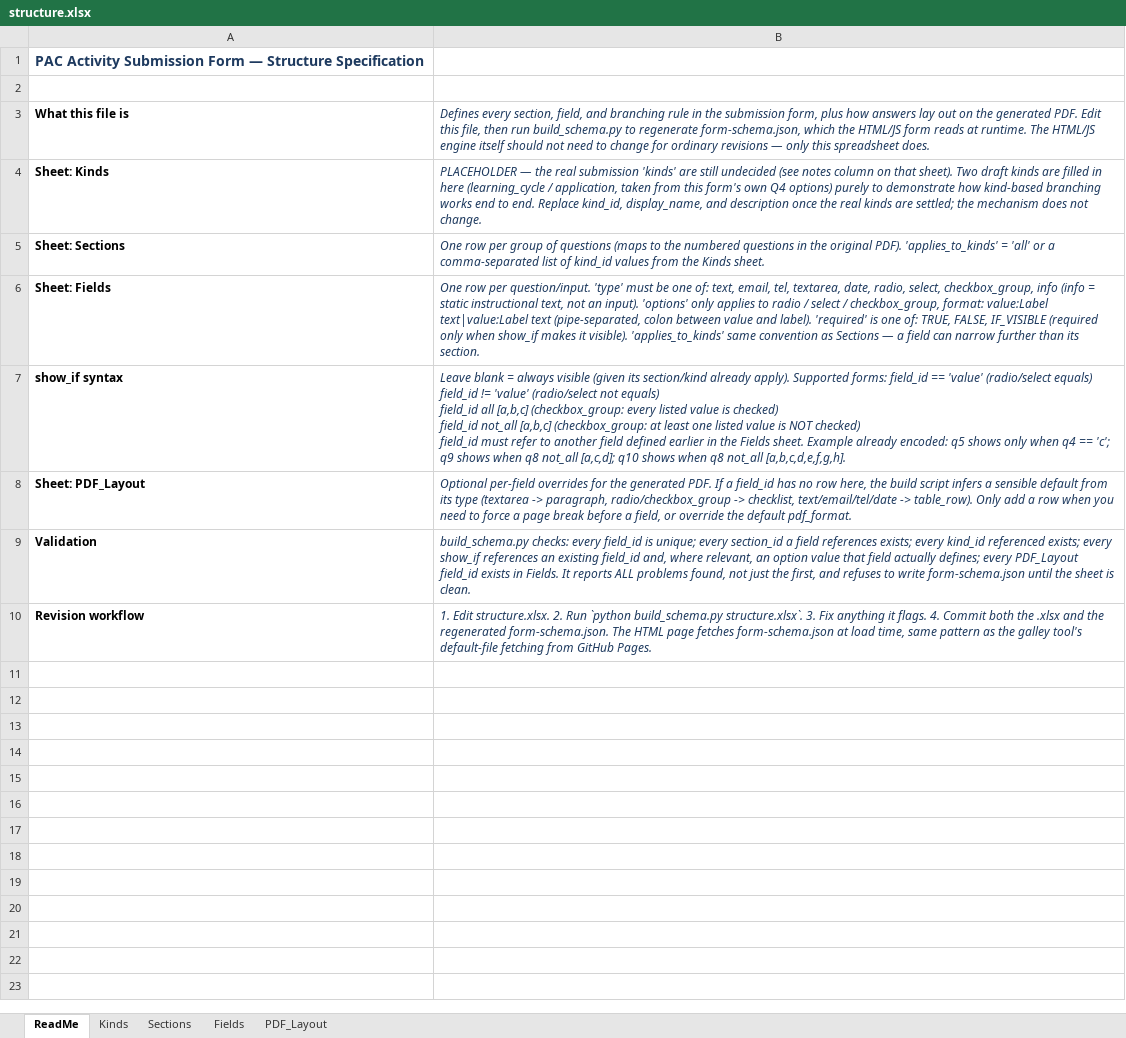
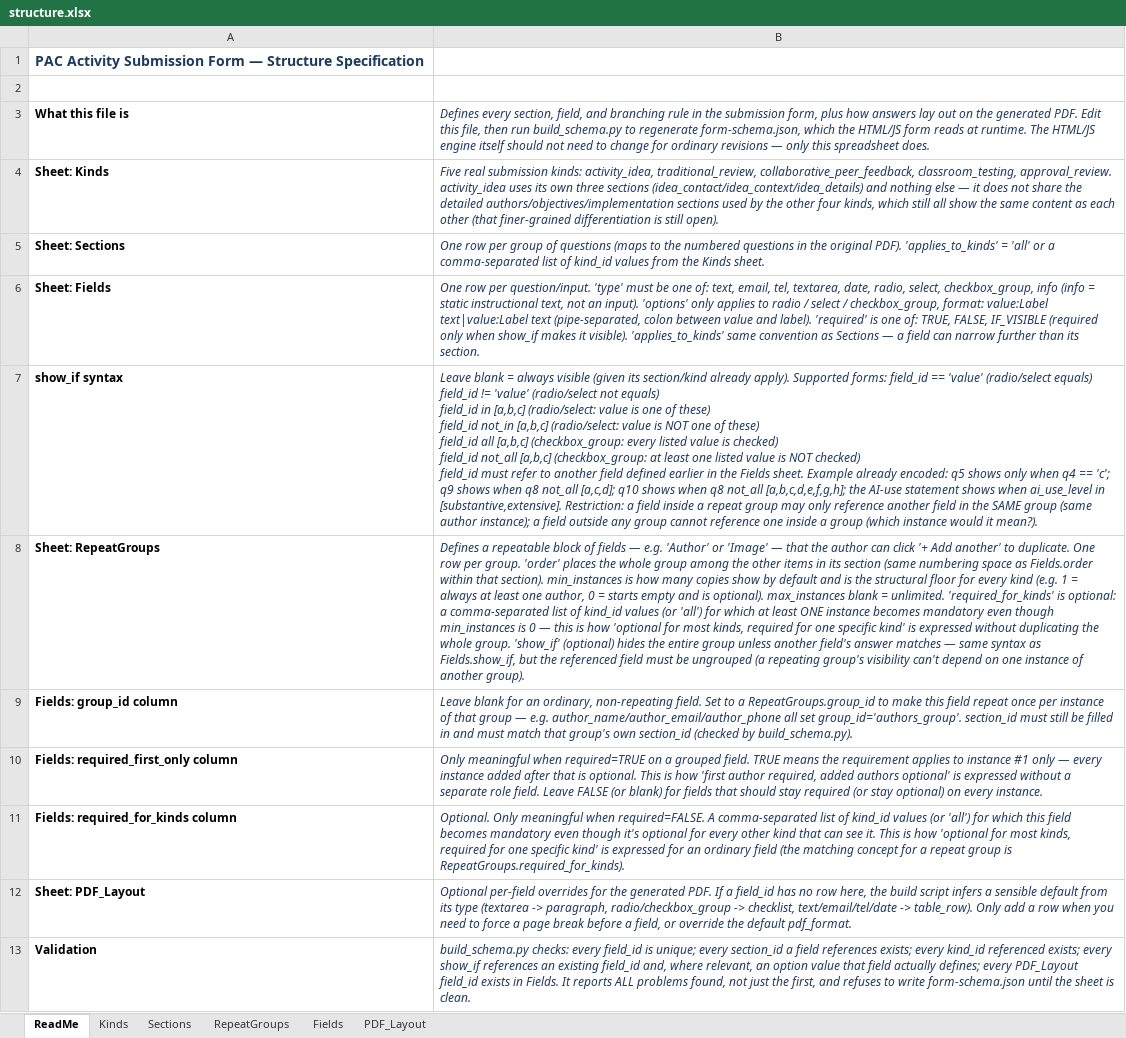
Before and after one commit to sgarrettroe/pac-submission-form, an Excel workbook: structure.xlsx, sheet ReadMe, drawn as a sheet; only a part is shown; the shorter side is filled out with more unchanged rows; values as stored, in another font and other column widths than the file's, no borders; ↵ is a line break in a cell; the diff names each change by its address in the sheet, - before the commit and + after, or states it on an @@ line.

```diff
--- a/structure.xlsx (sheet ReadMe)
+++ b/structure.xlsx (sheet ReadMe)
+sheet tab: RepeatGroups
-B4: PLACEHOLDER — the real submission 'kinds' are still undecided (see notes column on that sheet). Two draft kinds are filled in here (learning_cycle / application, taken from this form's own Q4 options) purely to demonstrate how kind-based branching works end to end. Replace kind_id, display_name, and description once the real kinds are settled; the mechanism does not change.
+B4: Five real submission kinds: activity_idea, traditional_review, collaborative_peer_feedback, classroom_testing, approval_review. activity_idea uses its own three sections (idea_contact/idea_context/idea_details) and nothing else — it does not share the detailed authors/objectives/implementation sections used by the other four kinds, which still all show the same content as each other (that finer-grained differentiation is still open).
-B7: …equals) ↵ field_id all [a,b,c] (checkbox_group: every listed value is checked) ↵ field_id not_all [a,b,c] (checkbox_group: at least one listed value is NOT checked) ↵ field_id must refer to another field defined earlier in the Fields sheet. Example already encoded: q5 shows only when q4 == 'c'; q9 shows when q8 not_all [a,c,d]; q10 shows when q8 not_all [a,b,c,d,e,f,g,h].
+B7: …equals) ↵ field_id in [a,b,c] (radio/select: value is one of these) ↵ field_id not_in [a,b,c] (radio/select: value is NOT one of these) ↵ field_id all [a,b,c] (checkbox_group: every listed value is checked) ↵ field_id not_all [a,b,c] (checkbox_group: at least one listed value is NOT checked) ↵ field_id must refer to another field defined earlier in the Fields sheet. Example already encoded: q5 shows only when q4 == 'c'; q9 shows when q8 not_all [a,c,d]; q10 shows when q8 not_all [a,b,c,d,e,f,g,h]; the AI-use statement shows when ai_use_level in [substantive,extensive]. Restriction: a field inside a repeat group may only reference another field in the SAME group (same author instance); a field outside any group cannot reference one inside a group (which instance would it mean?).
+row 8: Sheet: RepeatGroups | Defines a repeatable block of fields — e.g. 'Author' or 'Image' — that the author can click '+ Add another' to duplicate. One row per group. 'order' places the whole group among the other items in its section (same numbering space as Fields.order within that section). min_instances is how many copies show by default and is the structural floor for every kind (e.g. 1 = always at least one author, 0 = starts empty and is optional). max_instances blank = unlimited. 'required_for_kinds' is optional: a comma-separated list of kind_id values (or 'all') for which at least ONE instance becomes mandatory even though min_instances is 0 — this is how 'optional for most kinds, required for one specific kind' is expressed without duplicating the whole group. 'show_if' (optional) hides the entire group unless another field's answer matches — same syntax as Fields.show_if, but the referenced field must be ungrouped (a repeating group's visibility can't depend on one instance of another group).
+row 9: Fields: group_id column | Leave blank for an ordinary, non-repeating field. Set to a RepeatGroups.group_id to make this field repeat once per instance of that group — e.g. author_name/author_email/author_phone all set group_id='authors_group'. section_id must still be filled in and must match that group's own section_id (checked by build_schema.py).
+row 10: Fields: required_first_only column | Only meaningful when required=TRUE on a grouped field. TRUE means the requirement applies to instance #1 only — every instance added after that is optional. This is how 'first author required, added authors optional' is expressed without a separate role field. Leave FALSE (or blank) for fields that should stay required (or stay optional) on every instance.
+row 11: Fields: required_for_kinds column | Optional. Only meaningful when required=FALSE. A comma-separated list of kind_id values (or 'all') for which this field becomes mandatory even though it's optional for every other kind that can see it. This is how 'optional for most kinds, required for one specific kind' is expressed for an ordinary field (the matching concept for a repeat group is RepeatGroups.required_for_kinds).
```
Also changed, not shown: sheet Fields, sheet Sections, sheet Kinds, sheet PDF_Layout, 3 other files.
